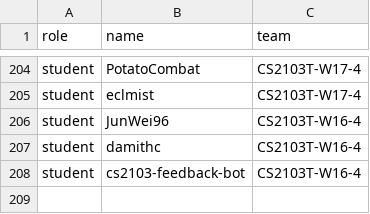
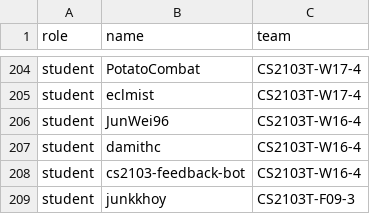
Before and after one commit to nus-cs2103-AY1920S2/pe, a CSV file: data.csv, drawn as a sheet; only a part is shown, gaps mark what is left out.

Commit message:
add self to test

```diff
--- a/data.csv
+++ b/data.csv
@@ -208 +208,2 @@ student,damithc,CS2103T-W16-4
 student,cs2103-feedback-bot,CS2103T-W16-4
+student,junkkhoy,CS2103T-F09-3
```
